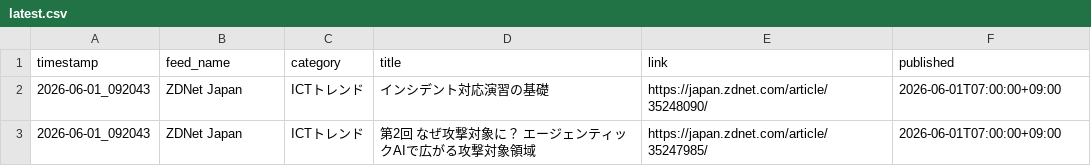
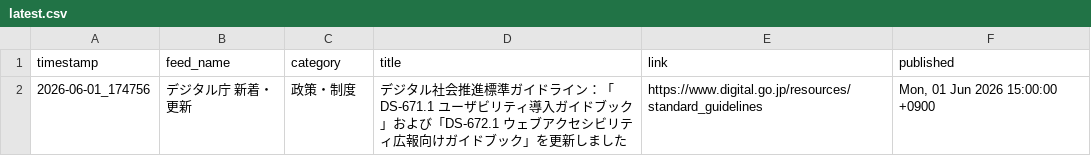
Before and after one commit to Keita50/rss_monitor, a CSV file: data/latest.csv, drawn as a sheet.

```diff
--- a/data/latest.csv
+++ b/data/latest.csv
@@ -1,3 +1,2 @@
 timestamp,feed_name,category,title,link,published
-2026-06-01_092043,ZDNet Japan,ICTトレンド,インシデント対応演習の基礎,https://japan.zdnet.com/article/35248090/,2026-06-01T07:00:00+09:00
-2026-06-01_092043,ZDNet Japan,ICTトレンド,第2回 なぜ攻撃対象に？ エージェンティックAIで広がる攻撃対象領域,https://japan.zdnet.com/article/35247985/,2026-06-01T07:00:00+09:00
+2026-06-01_174756,デジタル庁 新着・更新,政策・制度,デジタル社会推進標準ガイドライン：「DS-671.1 ユーザビリティ導入ガイドブック」および「DS-672.1 ウェブアクセシビリティ広報向けガイドブック」を更新しました,https://www.digital.go.jp/resources/standard_guidelines,"Mon, 01 Jun 2026 15:00:00 +0900"
```
Also changed, not shown: 2 other files.
